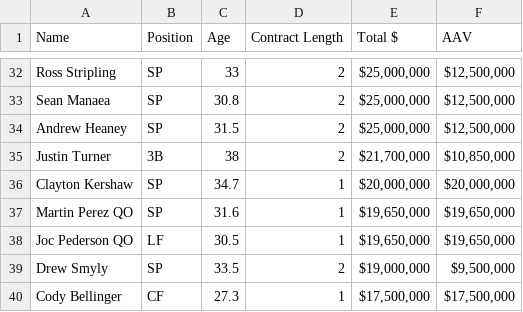
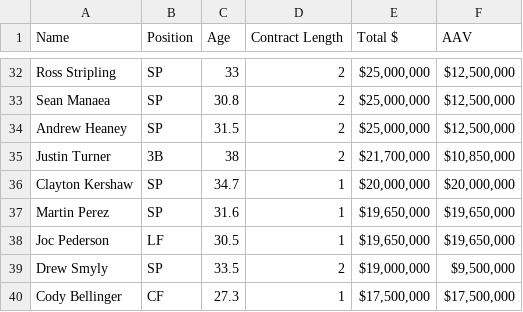
Before and after one commit to MattKrepp1/Econ-411, a CSV file: Course Project/Spotrac Free Agents 2022.csv, drawn as a sheet; only a part is shown, gaps mark what is left out; the diff covers the shown part only.

```diff
--- a/Course Project/Spotrac Free Agents 2022.csv
+++ b/Course Project/Spotrac Free Agents 2022.csv
@@ -36,4 +36,4 @@ Justin Turner,3B,38,2,"$21,700,000 ","$10,850,000 "
 Clayton Kershaw,SP,34.7,1,"$20,000,000 ","$20,000,000 "
-Martin Perez  QO,SP,31.6,1,"$19,650,000 ","$19,650,000 "
-Joc Pederson  QO,LF,30.5,1,"$19,650,000 ","$19,650,000 "
+Martin Perez,SP,31.6,1,"$19,650,000 ","$19,650,000 "
+Joc Pederson,LF,30.5,1,"$19,650,000 ","$19,650,000 "
 Drew Smyly,SP,33.5,2,"$19,000,000 ","$9,500,000 "
```
Also changed, not shown: 12 edited cells elsewhere in this file, Course Project/SR FA Stats 2022.csv, 25 other files.
